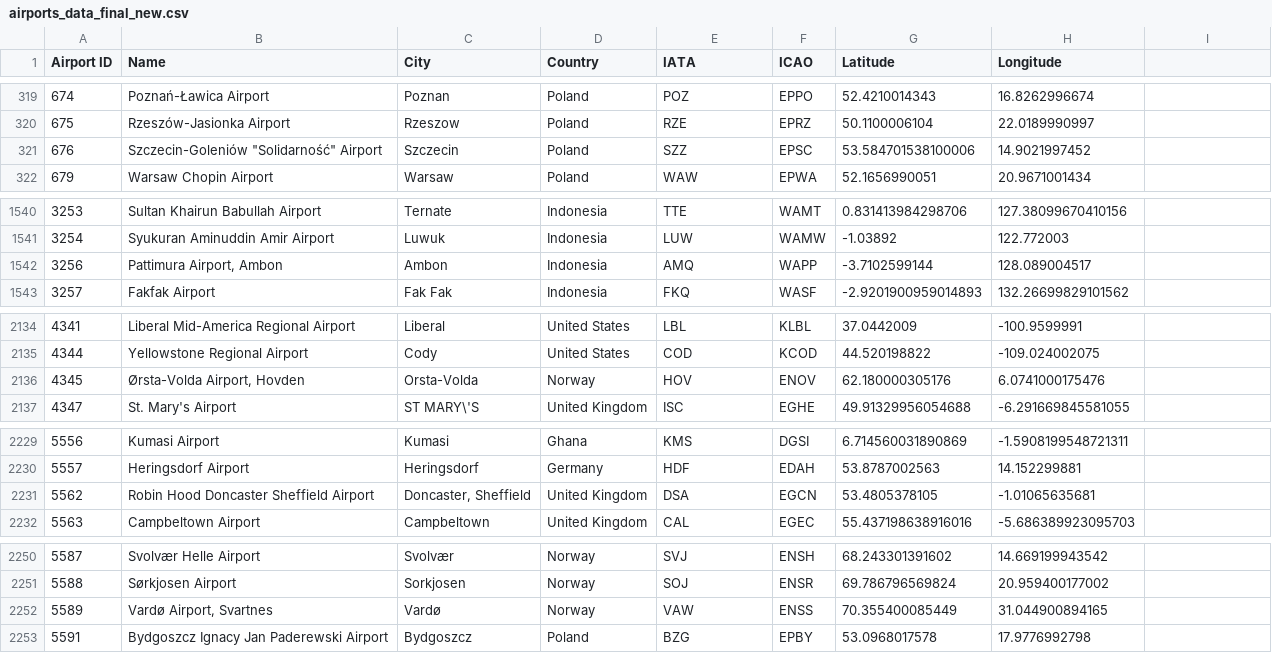
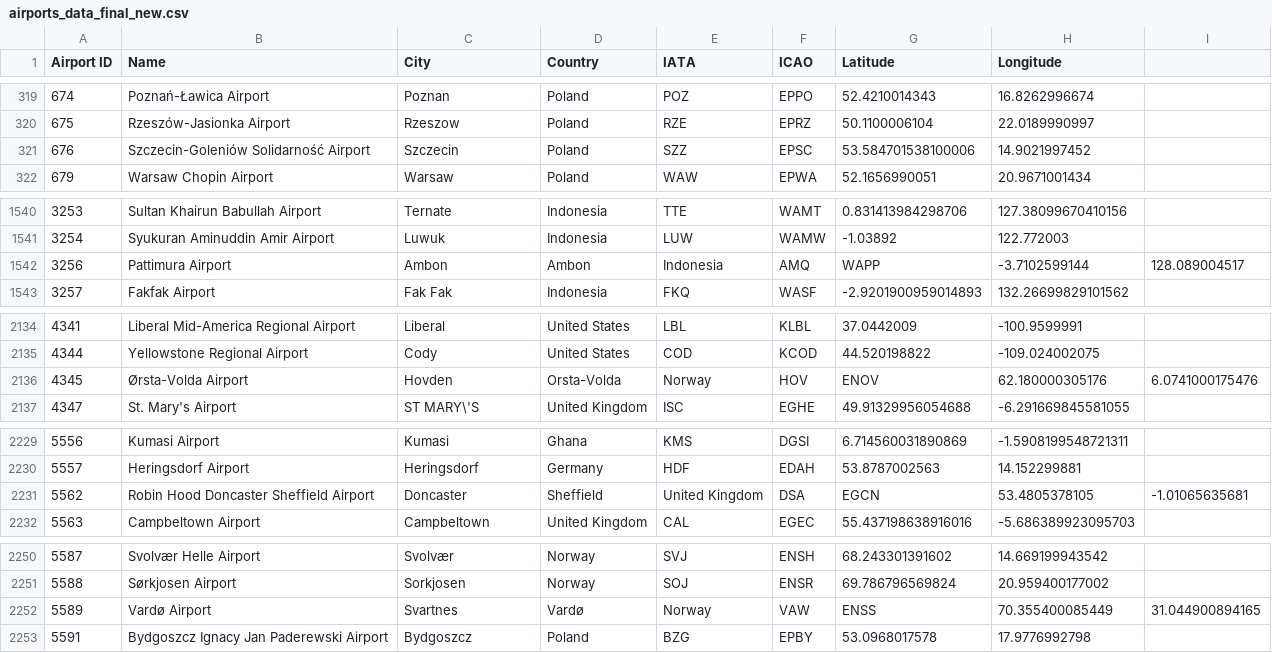
Before and after one commit to yuxuanjerrychen01/CS225-Openflights, a CSV file: data/airports_data_final_new.csv, drawn as a sheet; only a part is shown, gaps mark what is left out; the diff covers the shown part only.

```diff
--- a/data/airports_data_final_new.csv
+++ b/data/airports_data_final_new.csv
@@ -320,3 +320,3 @@
 675,Rzeszów-Jasionka Airport,Rzeszow,Poland,RZE,EPRZ,50.1100006104,22.0189990997
-676,"Szczecin-Goleniów ""Solidarność"" Airport",Szczecin,Poland,SZZ,EPSC,53.584701538100006,14.9021997452
+676,Szczecin-Goleniów Solidarność Airport,Szczecin,Poland,SZZ,EPSC,53.584701538100006,14.9021997452
 679,Warsaw Chopin Airport,Warsaw,Poland,WAW,EPWA,52.1656990051,20.9671001434
@@ -1541,3 +1541,3 @@
 3254,Syukuran Aminuddin Amir Airport,Luwuk,Indonesia,LUW,WAMW,-1.03892,122.772003
-3256,"Pattimura Airport, Ambon",Ambon,Indonesia,AMQ,WAPP,-3.7102599144,128.089004517
+3256,Pattimura Airport, Ambon,Ambon,Indonesia,AMQ,WAPP,-3.7102599144,128.089004517
 3257,Fakfak Airport,Fak Fak,Indonesia,FKQ,WASF,-2.9201900959014893,132.26699829101562
@@ -2135,3 +2135,3 @@
 4344,Yellowstone Regional Airport,Cody,United States,COD,KCOD,44.520198822,-109.024002075
-4345,"Ørsta-Volda Airport, Hovden",Orsta-Volda,Norway,HOV,ENOV,62.180000305176,6.0741000175476
+4345,Ørsta-Volda Airport, Hovden,Orsta-Volda,Norway,HOV,ENOV,62.180000305176,6.0741000175476
 4347,St. Mary's Airport,ST MARY\'S,United Kingdom,ISC,EGHE,49.91329956054688,-6.291669845581055
@@ -2230,3 +2230,3 @@
 5557,Heringsdorf Airport,Heringsdorf,Germany,HDF,EDAH,53.8787002563,14.152299881
-5562,Robin Hood Doncaster Sheffield Airport,"Doncaster, Sheffield",United Kingdom,DSA,EGCN,53.4805378105,-1.01065635681
+5562,Robin Hood Doncaster Sheffield Airport,Doncaster, Sheffield,United Kingdom,DSA,EGCN,53.4805378105,-1.01065635681
 5563,Campbeltown Airport,Campbeltown,United Kingdom,CAL,EGEC,55.437198638916016,-5.686389923095703
@@ -2251,3 +2251,3 @@
 5588,Sørkjosen Airport,Sorkjosen,Norway,SOJ,ENSR,69.786796569824,20.959400177002
-5589,"Vardø Airport, Svartnes",Vardø,Norway,VAW,ENSS,70.355400085449,31.044900894165
+5589,Vardø Airport, Svartnes,Vardø,Norway,VAW,ENSS,70.355400085449,31.044900894165
 5591,Bydgoszcz Ignacy Jan Paderewski Airport,Bydgoszcz,Poland,BZG,EPBY,53.0968017578,17.9776992798
```
Also changed, not shown: 70 edited cells elsewhere in this file, 1 other file.
